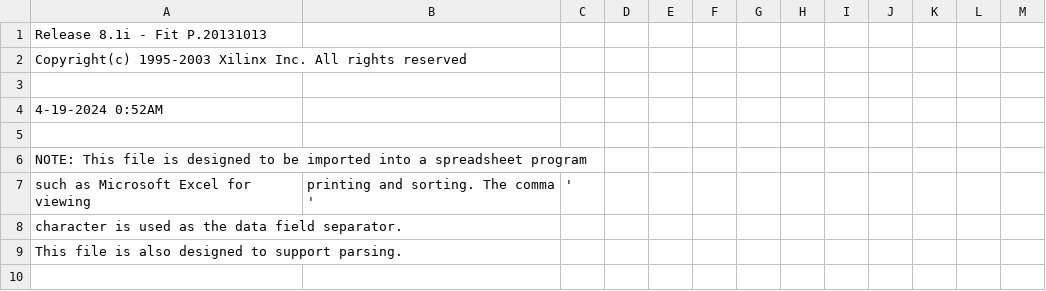
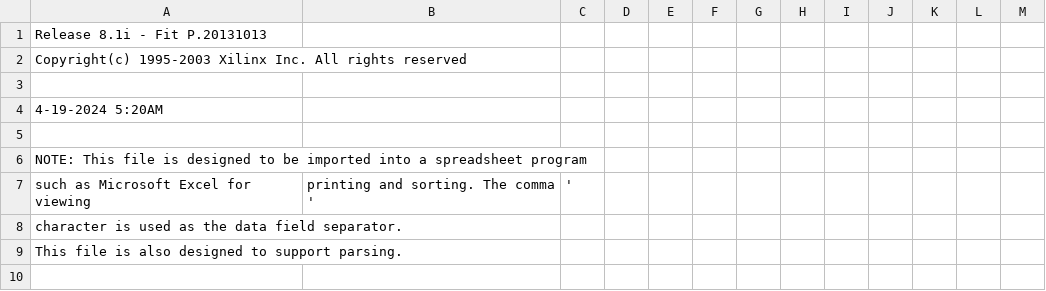
Before and after one commit to prrtzel/MCD-Project, a CSV file: VHDL/src/MCD_CPLD/glue_logic_pad.csv, drawn as a sheet; only a part is shown.

```diff
--- a/VHDL/src/MCD_CPLD/glue_logic_pad.csv
+++ b/VHDL/src/MCD_CPLD/glue_logic_pad.csv
@@ -3,3 +3,3 @@ Copyright(c) 1995-2003 Xilinx Inc. All rights reserved
 
- 4-19-2024  0:52AM
+ 4-19-2024  5:20AM
 
```
Also changed, not shown: 30 other files.
